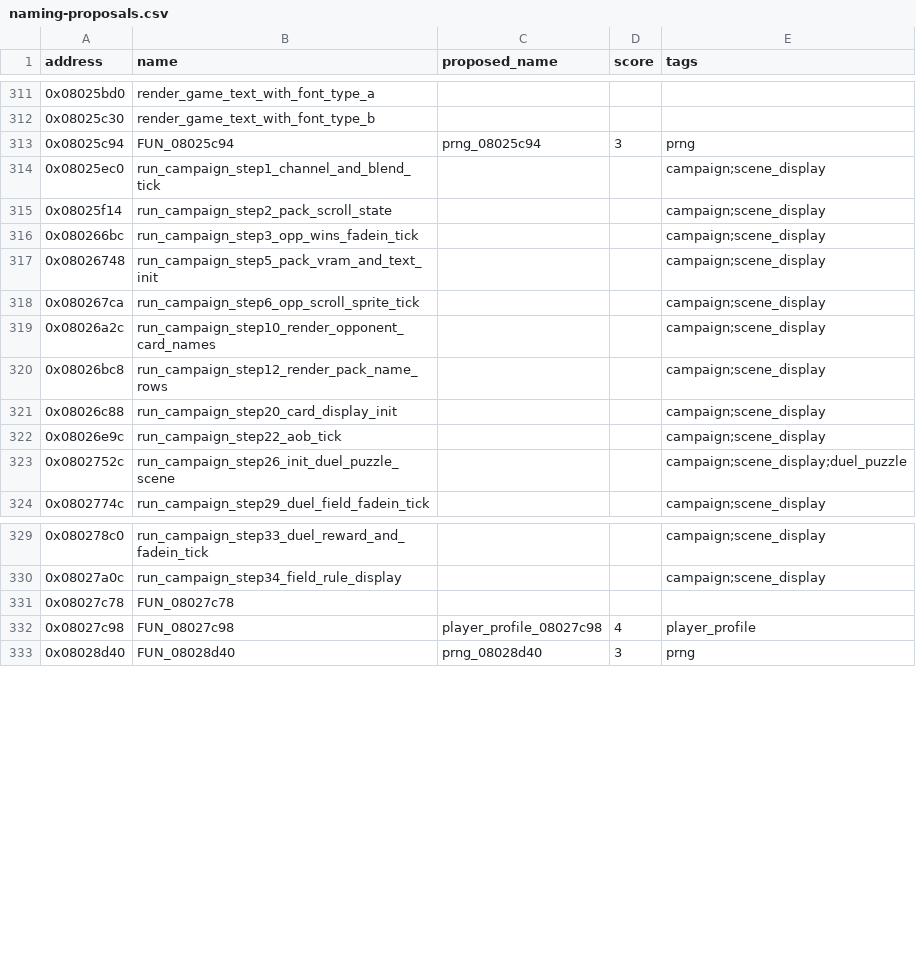
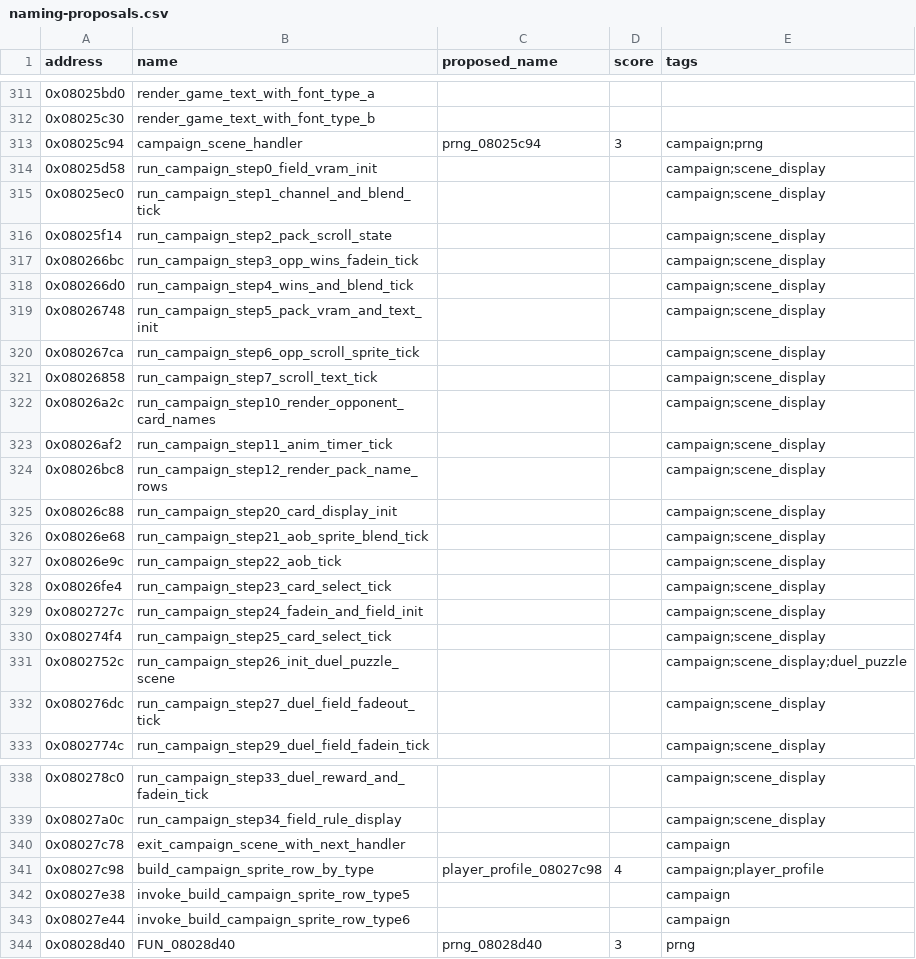
Before and after one commit to yusjoel/yugioh-ex2006-re, a CSV file: doc/dev/naming-proposals.csv, drawn as a sheet; only a part is shown, gaps mark what is left out; the diff covers the shown part only.

```diff
--- a/doc/dev/naming-proposals.csv
+++ b/doc/dev/naming-proposals.csv
@@ -312,3 +312,4 @@ address,name,proposed_name,score,tags
 0x08025c30,render_game_text_with_font_type_b,,,
-0x08025c94,FUN_08025c94,prng_08025c94,3,prng
+0x08025c94,campaign_scene_handler,prng_08025c94,3,campaign;prng
+0x08025d58,run_campaign_step0_field_vram_init,,,campaign;scene_display
 0x08025ec0,run_campaign_step1_channel_and_blend_tick,,,campaign;scene_display
@@ -316,9 +317,17 @@ address,name,proposed_name,score,tags
 0x080266bc,run_campaign_step3_opp_wins_fadein_tick,,,campaign;scene_display
+0x080266d0,run_campaign_step4_wins_and_blend_tick,,,campaign;scene_display
 0x08026748,run_campaign_step5_pack_vram_and_text_init,,,campaign;scene_display
 0x080267ca,run_campaign_step6_opp_scroll_sprite_tick,,,campaign;scene_display
+0x08026858,run_campaign_step7_scroll_text_tick,,,campaign;scene_display
 0x08026a2c,run_campaign_step10_render_opponent_card_names,,,campaign;scene_display
+0x08026af2,run_campaign_step11_anim_timer_tick,,,campaign;scene_display
 0x08026bc8,run_campaign_step12_render_pack_name_rows,,,campaign;scene_display
 0x08026c88,run_campaign_step20_card_display_init,,,campaign;scene_display
+0x08026e68,run_campaign_step21_aob_sprite_blend_tick,,,campaign;scene_display
 0x08026e9c,run_campaign_step22_aob_tick,,,campaign;scene_display
+0x08026fe4,run_campaign_step23_card_select_tick,,,campaign;scene_display
+0x0802727c,run_campaign_step24_fadein_and_field_init,,,campaign;scene_display
+0x080274f4,run_campaign_step25_card_select_tick,,,campaign;scene_display
 0x0802752c,run_campaign_step26_init_duel_puzzle_scene,,,campaign;scene_display;duel_puzzle
+0x080276dc,run_campaign_step27_duel_field_fadeout_tick,,,campaign;scene_display
 0x0802774c,run_campaign_step29_duel_field_fadein_tick,,,campaign;scene_display
@@ -330,4 +339,6 @@ address,name,proposed_name,score,tags
 0x08027a0c,run_campaign_step34_field_rule_display,,,campaign;scene_display
-0x08027c78,FUN_08027c78,,,
-0x08027c98,FUN_08027c98,player_profile_08027c98,4,player_profile
+0x08027c78,exit_campaign_scene_with_next_handler,,,campaign
+0x08027c98,build_campaign_sprite_row_by_type,player_profile_08027c98,4,campaign;player_profile
+0x08027e38,invoke_build_campaign_sprite_row_type5,,,campaign
+0x08027e44,invoke_build_campaign_sprite_row_type6,,,campaign
 0x08028d40,FUN_08028d40,prng_08028d40,3,prng
```
Also changed, not shown: 2 added rows and 2 edited cells elsewhere in this file, 19 other files.
